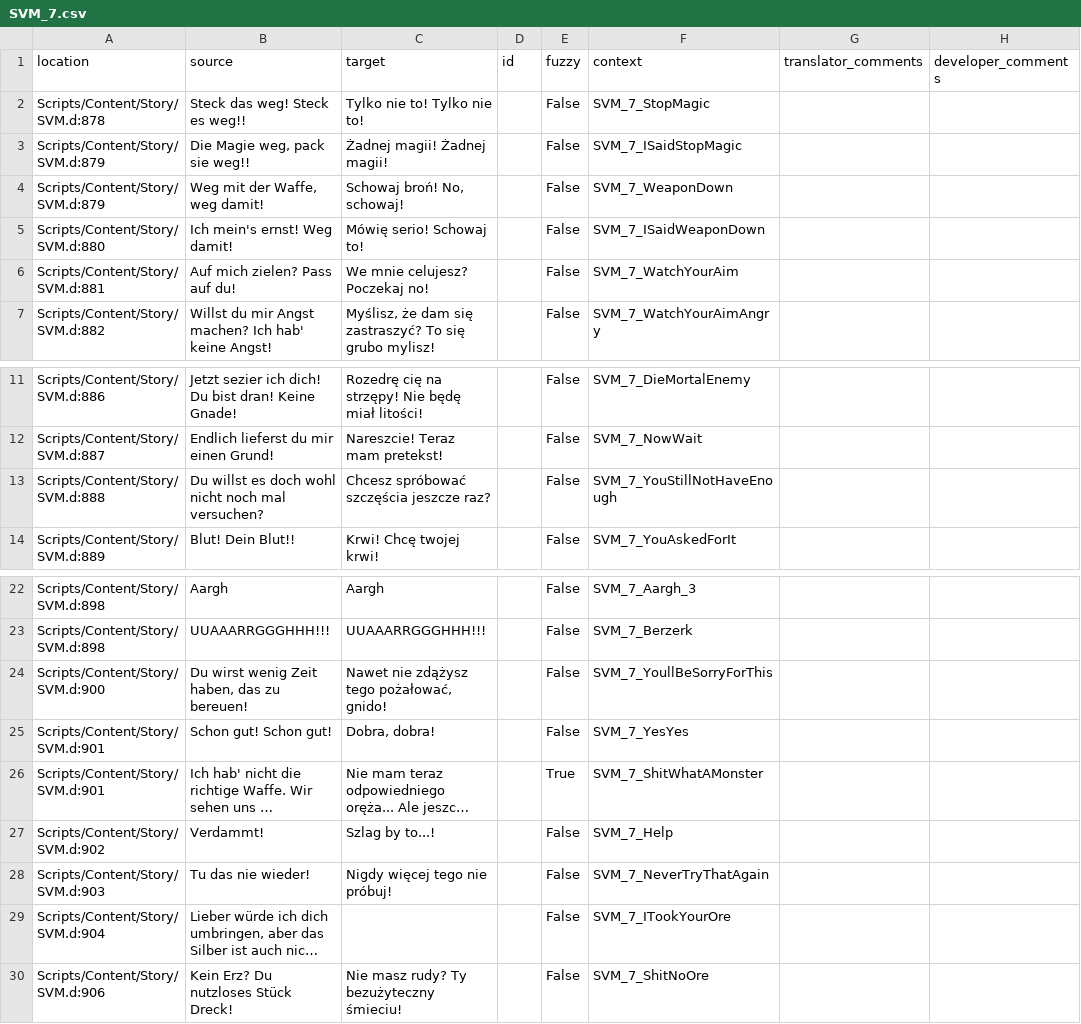
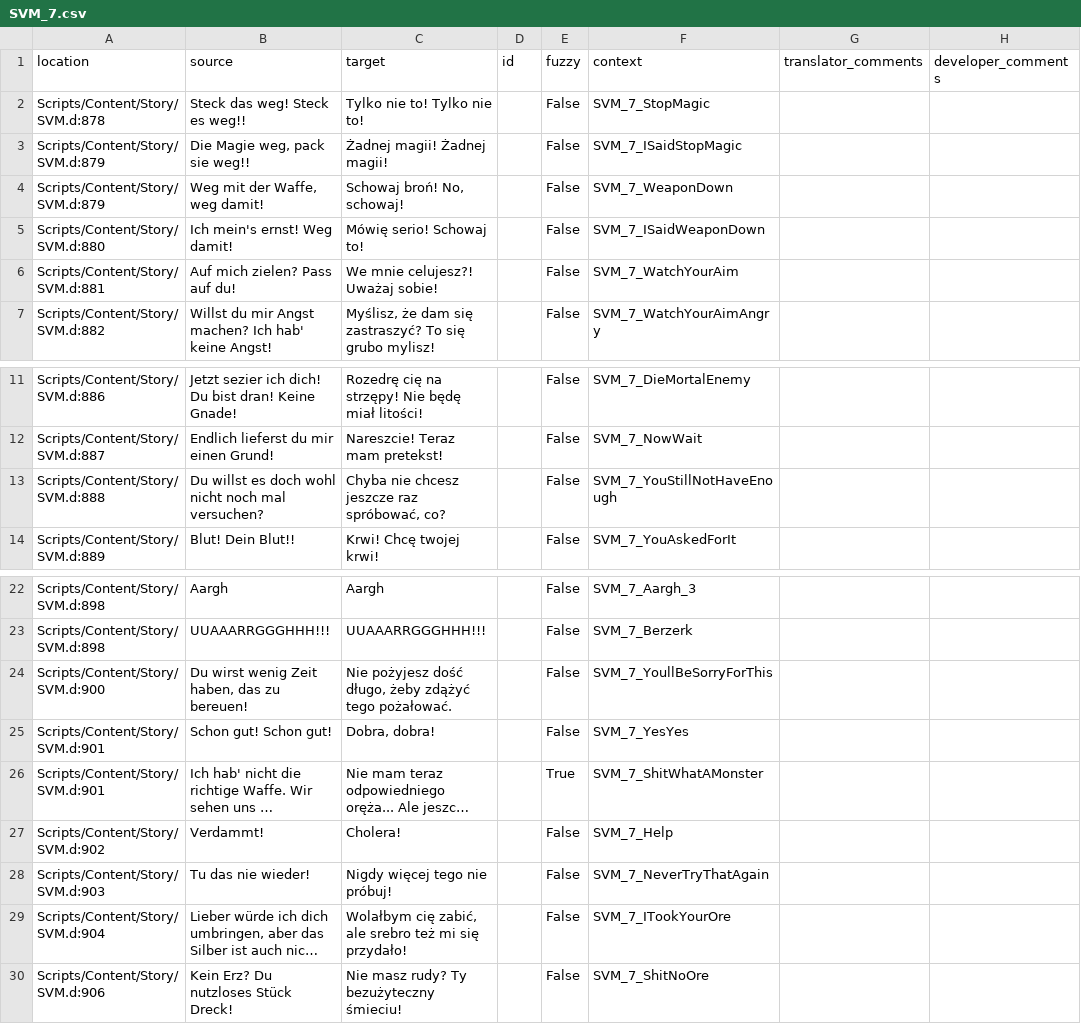
Before and after one commit to auronen/Gothic-Sequel-localization, a CSV file: .translations/pl/SVM_7.csv, drawn as a sheet; only a part is shown, gaps mark what is left out; long unchanged cells end in …; the diff covers the shown part only; the diff names each change by its address in the sheet, - before the commit and + after, or states it on an @@ line.

```diff
--- a/.translations/pl/SVM_7.csv
+++ b/.translations/pl/SVM_7.csv
-C6 (target): We mnie celujesz? Poczekaj no!
+C6 (target): We mnie celujesz?! Uważaj sobie!
-C13 (target): Chcesz spróbować szczęścia jeszcze raz?
+C13 (target): Chyba nie chcesz jeszcze raz spróbować, co?
-C24 (target): Nawet nie zdążysz tego pożałować, gnido!
+C24 (target): Nie pożyjesz dość długo, żeby zdążyć tego pożałować.
-C27 (target): Szlag by to...!
+C27 (target): Cholera!
-C29 (target): (empty)
+C29 (target): Wolałbym cię zabić, ale srebro też mi się przydało!
```
Also changed, not shown: 13 edited cells elsewhere in this file.
